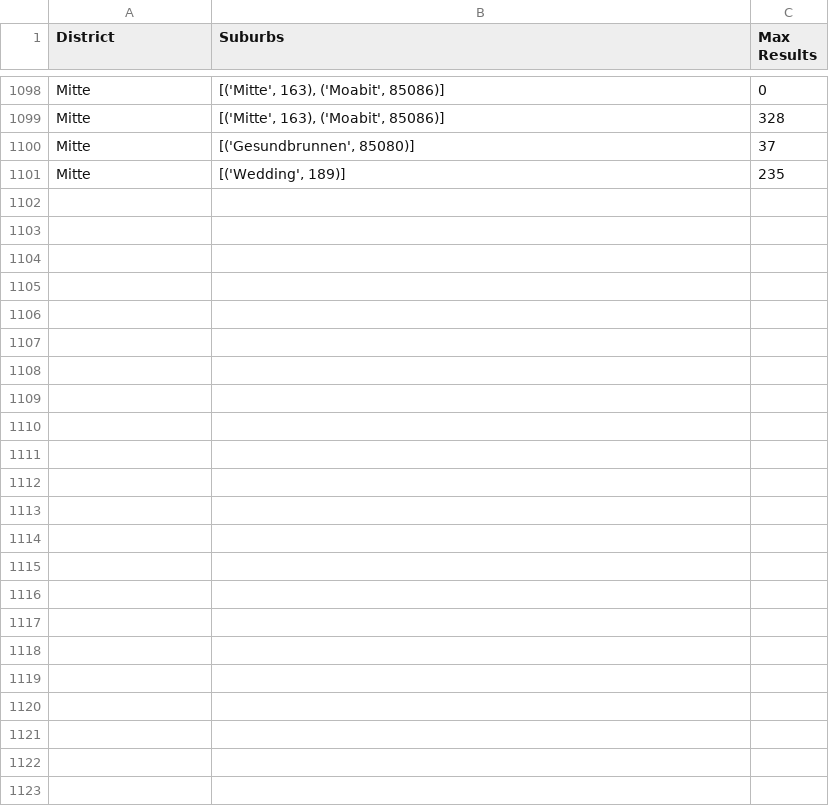
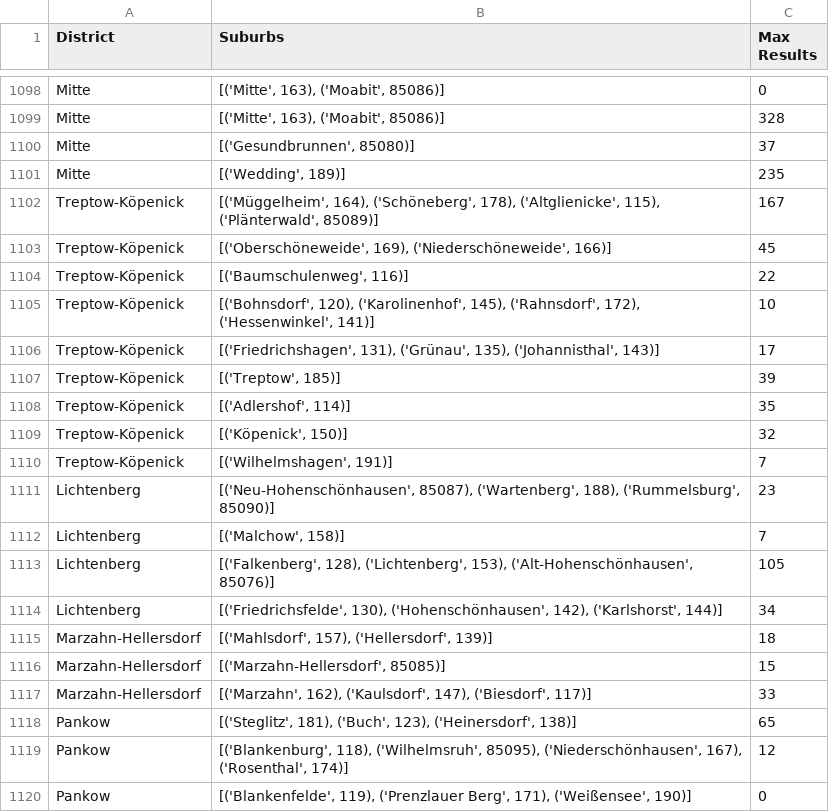
Before and after one commit to pascals00/WG-Gesucht, a CSV file: WebCrawlerApp/data/output/maxResultsSuburbs.csv, drawn as a sheet; only a part is shown, gaps mark what is left out; the diff covers the shown part only.

Commit message:
RUN: New Data

```diff
--- a/WebCrawlerApp/data/output/maxResultsSuburbs.csv
+++ b/WebCrawlerApp/data/output/maxResultsSuburbs.csv
@@ -1101 +1101,20 @@ Mitte,"[('Gesundbrunnen', 85080)]",37
 Mitte,"[('Wedding', 189)]",235
+Treptow-Köpenick,"[('Müggelheim', 164), ('Schöneberg', 178), ('Altglienicke', 115), ('Plänterwald', 85089)]",167
+Treptow-Köpenick,"[('Oberschöneweide', 169), ('Niederschöneweide', 166)]",45
+Treptow-Köpenick,"[('Baumschulenweg', 116)]",22
+Treptow-Köpenick,"[('Bohnsdorf', 120), ('Karolinenhof', 145), ('Rahnsdorf', 172), ('Hessenwinkel', 141)]",10
+Treptow-Köpenick,"[('Friedrichshagen', 131), ('Grünau', 135), ('Johannisthal', 143)]",17
+Treptow-Köpenick,"[('Treptow', 185)]",39
+Treptow-Köpenick,"[('Adlershof', 114)]",35
+Treptow-Köpenick,"[('Köpenick', 150)]",32
+Treptow-Köpenick,"[('Wilhelmshagen', 191)]",7
+Lichtenberg,"[('Neu-Hohenschönhausen', 85087), ('Wartenberg', 188), ('Rummelsburg', 85090)]",23
+Lichtenberg,"[('Malchow', 158)]",7
+Lichtenberg,"[('Falkenberg', 128), ('Lichtenberg', 153), ('Alt-Hohenschönhausen', 85076)]",105
+Lichtenberg,"[('Friedrichsfelde', 130), ('Hohenschönhausen', 142), ('Karlshorst', 144)]",34
+Marzahn-Hellersdorf,"[('Mahlsdorf', 157), ('Hellersdorf', 139)]",18
+Marzahn-Hellersdorf,"[('Marzahn-Hellersdorf', 85085)]",15
+Marzahn-Hellersdorf,"[('Marzahn', 162), ('Kaulsdorf', 147), ('Biesdorf', 117)]",33
+Pankow,"[('Steglitz', 181), ('Buch', 123), ('Heinersdorf', 138)]",65
+Pankow,"[('Blankenburg', 118), ('Wilhelmsruh', 85095), ('Niederschönhausen', 167), ('Rosenthal', 174)]",12
+Pankow,"[('Blankenfelde', 119), ('Prenzlauer Berg', 171), ('Weißensee', 190)]",0
```
Also changed, not shown: 44 added rows elsewhere in this file, WebCrawlerApp/data/input/proxieServerList.csv, 5 other files.
